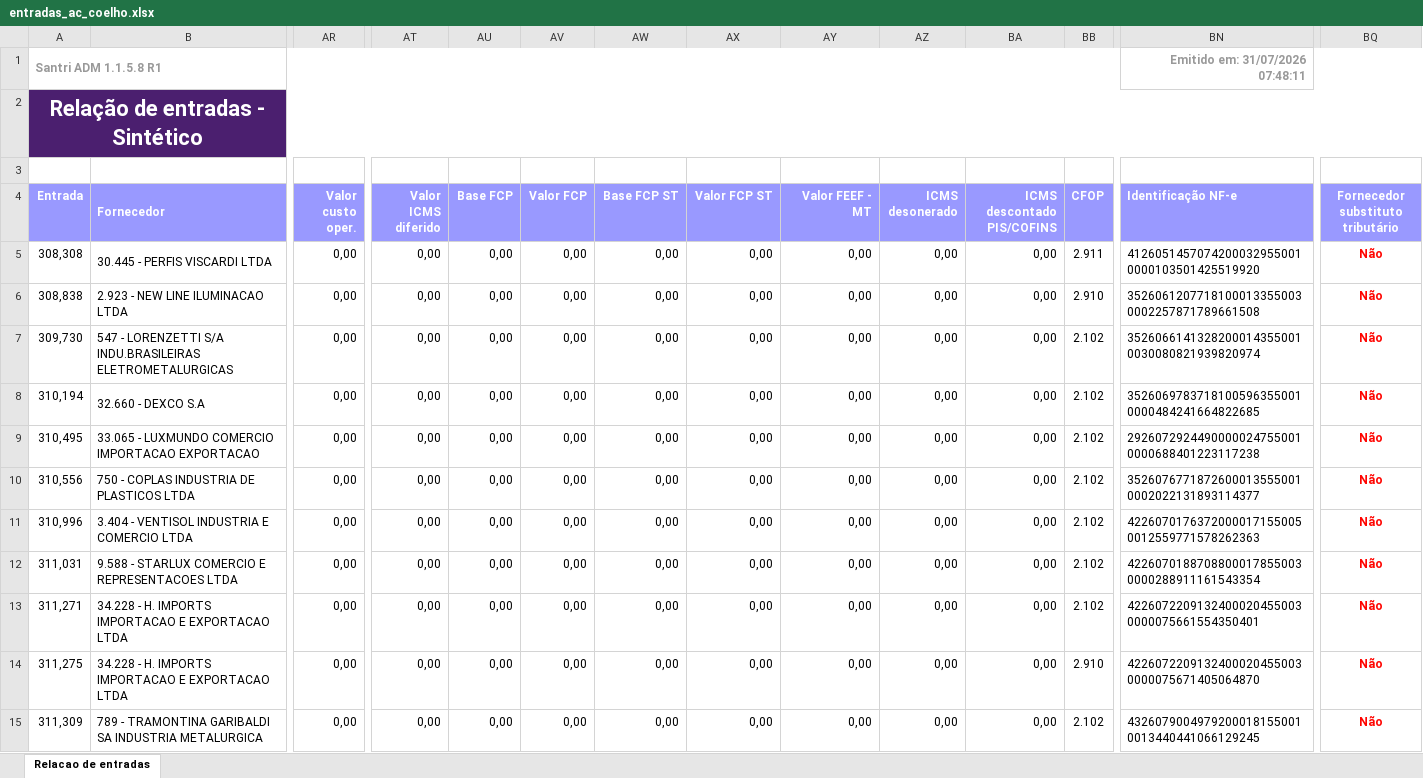
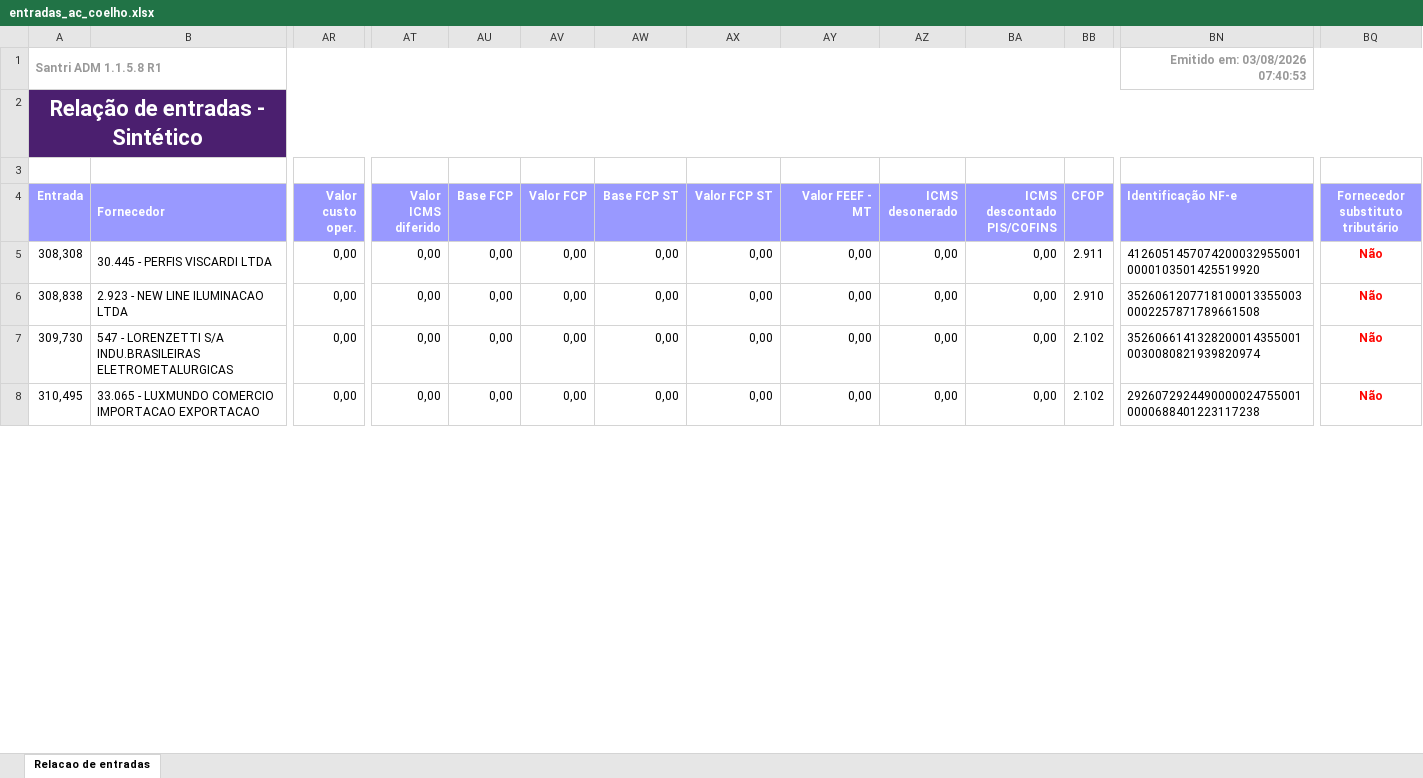
Before and after one commit to ShuuraBr/AGENDAMENTO, an Excel workbook: tratando_tabelas/ac_coelho/entradas_ac_coelho.xlsx, sheet Relacao de entradas, drawn as a sheet; only a part is shown, gaps mark what is left out; values as stored, in another font and other column widths than the file's, no borders; removed rows and columns are numbered as before the commit, all else as after; rows hold the shown columns only; the diff covers the shown part only; the diff names each change by its address in the sheet, - before the commit and + after, or states it on an @@ line.

```diff
--- a/tratando_tabelas/ac_coelho/entradas_ac_coelho.xlsx (sheet Relacao de entradas)
+++ b/tratando_tabelas/ac_coelho/entradas_ac_coelho.xlsx (sheet Relacao de entradas)
-BN1 (Identificação NF-e): Emitido em: 31/07/2026 07:48:11
+BN1 (Identificação NF-e): Emitido em: 03/08/2026 07:40:53
-row 8: 310,194 | 32.660 - DEXCO S.A | 0,00 | 0,00 | 0,00 | 0,00 | 0,00 | 0,00 | 0,00 | 0,00 | 0,00 | 2.102 | 35260697837181005963550010000484241664822685 | Não
-row 10: 310,556 | 750 - COPLAS INDUSTRIA DE PLASTICOS LTDA | 0,00 | 0,00 | 0,00 | 0,00 | 0,00 | 0,00 | 0,00 | 0,00 | 0,00 | 2.102 | 35260767718726000135550010002022131893114377 | Não
-row 11: 310,996 | 3.404 - VENTISOL INDUSTRIA E COMERCIO LTDA | 0,00 | 0,00 | 0,00 | 0,00 | 0,00 | 0,00 | 0,00 | 0,00 | 0,00 | 2.102 | 42260701763720000171550050012559771578262363 | Não
-row 12: 311,031 | 9.588 - STARLUX COMERCIO E REPRESENTACOES LTDA | 0,00 | 0,00 | 0,00 | 0,00 | 0,00 | 0,00 | 0,00 | 0,00 | 0,00 | 2.102 | 42260701887088000178550030000288911161543354 | Não
-row 13: 311,271 | 34.228 - H. IMPORTS IMPORTACAO E EXPORTACAO LTDA | 0,00 | 0,00 | 0,00 | 0,00 | 0,00 | 0,00 | 0,00 | 0,00 | 0,00 | 2.102 | 42260722091324000204550030000075661554350401 | Não
-row 14: 311,275 | 34.228 - H. IMPORTS IMPORTACAO E EXPORTACAO LTDA | 0,00 | 0,00 | 0,00 | 0,00 | 0,00 | 0,00 | 0,00 | 0,00 | 0,00 | 2.910 | 42260722091324000204550030000075671405064870 | Não
-row 15: 311,309 | 789 - TRAMONTINA GARIBALDI SA INDUSTRIA METALURGICA | 0,00 | 0,00 | 0,00 | 0,00 | 0,00 | 0,00 | 0,00 | 0,00 | 0,00 | 2.102 | 43260790049792000181550010013440441066129245 | Não
```
Also changed, not shown: 5 added rows, 7 removed rows and 40 edited cells elsewhere in this sheet, backend/uploads/importacao-relatorio/entradas_lojas.xlsx, tratando_tabelas/finitura/entradas_finitura.xlsx, 6 other files.
